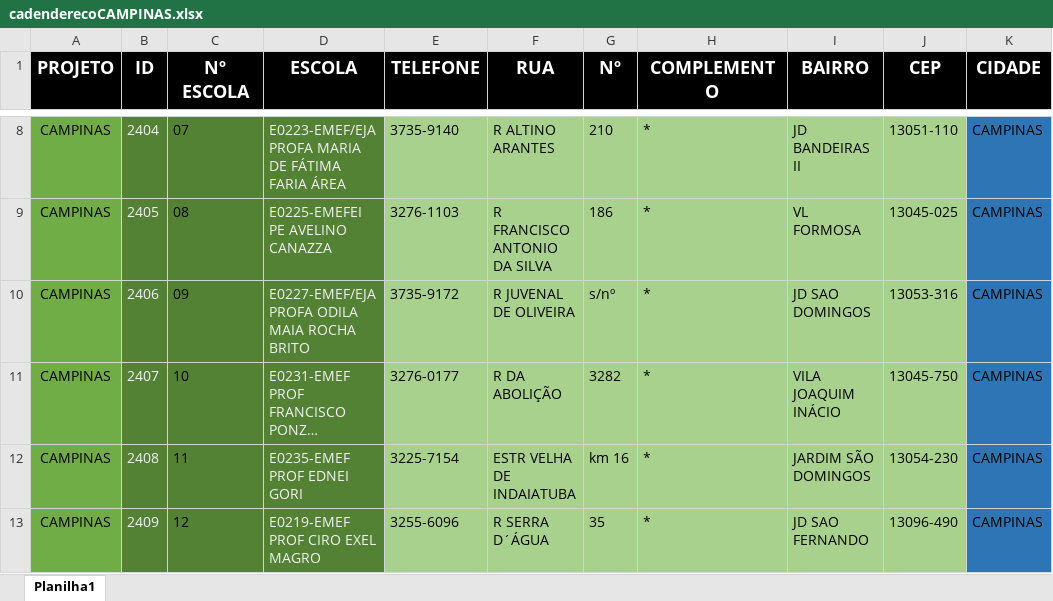
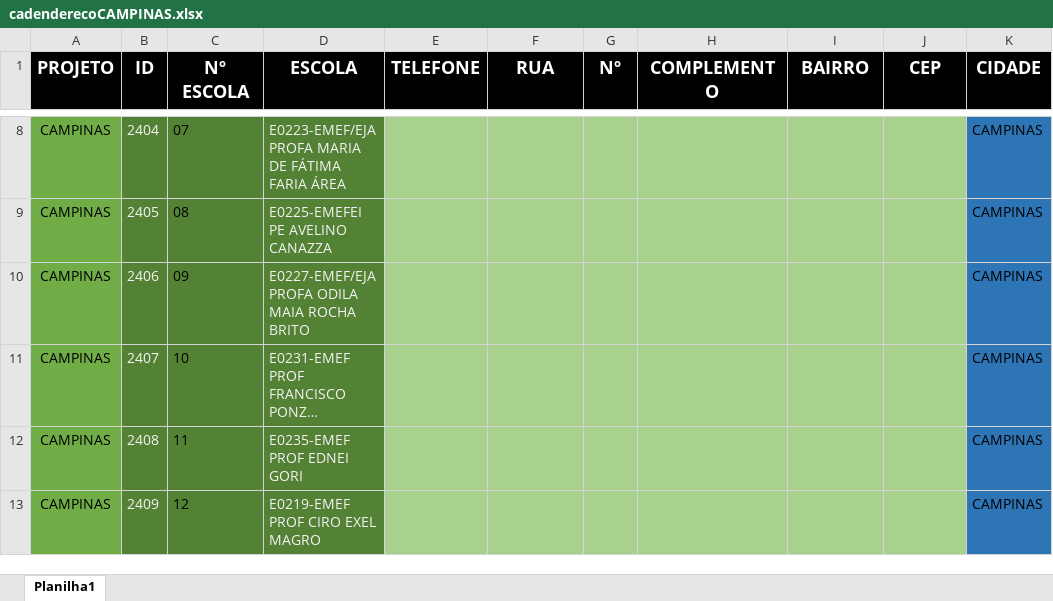
Before and after one commit to Alexandre1313/system_sys_back, an Excel workbook: core/utils/cadenderecoCAMPINAS.xlsx, sheet Planilha1, drawn as a sheet; only a part is shown, gaps mark what is left out; long unchanged cells end in …; values as stored, in another font and other column widths than the file's, no borders; the diff covers the shown part only; the diff names each change by its address in the sheet, - before the commit and + after, or states it on an @@ line.

```diff
--- a/core/utils/cadenderecoCAMPINAS.xlsx (sheet Planilha1)
+++ b/core/utils/cadenderecoCAMPINAS.xlsx (sheet Planilha1)
-E8 (TELEFONE): 3735-9140
+E8 (TELEFONE): (empty)
-F8 (RUA): R ALTINO ARANTES
+F8 (RUA): (empty)
-G8 (Nº): 210
+G8 (Nº): (empty)
-H8:H13 (COMPLEMENTO): *
+H8:H13 (COMPLEMENTO): (empty)
-I8 (BAIRRO): JD BANDEIRAS II
+I8 (BAIRRO): (empty)
-J8 (CEP): 13051-110
+J8 (CEP): (empty)
-E9 (TELEFONE): 3276-1103
+E9 (TELEFONE): (empty)
-F9 (RUA): R FRANCISCO ANTONIO DA SILVA
+F9 (RUA): (empty)
-G9 (Nº): 186
+G9 (Nº): (empty)
-I9 (BAIRRO): VL FORMOSA
+I9 (BAIRRO): (empty)
-J9 (CEP): 13045-025
+J9 (CEP): (empty)
-E10 (TELEFONE): 3735-9172
+E10 (TELEFONE): (empty)
-F10 (RUA): R JUVENAL DE OLIVEIRA
+F10 (RUA): (empty)
-G10 (Nº): s/nº
+G10 (Nº): (empty)
-I10 (BAIRRO): JD SAO DOMINGOS
+I10 (BAIRRO): (empty)
-J10 (CEP): 13053-316
+J10 (CEP): (empty)
-E11 (TELEFONE): 3276-0177
+E11 (TELEFONE): (empty)
-F11 (RUA): R DA ABOLIÇÃO
+F11 (RUA): (empty)
-G11 (Nº): 3282
+G11 (Nº): (empty)
-I11 (BAIRRO): VILA JOAQUIM INÁCIO
+I11 (BAIRRO): (empty)
-J11 (CEP): 13045-750
+J11 (CEP): (empty)
-E12 (TELEFONE): 3225-7154
+E12 (TELEFONE): (empty)
-F12 (RUA): ESTR VELHA DE INDAIATUBA
+F12 (RUA): (empty)
-G12 (Nº): km 16
+G12 (Nº): (empty)
-I12 (BAIRRO): JARDIM SÃO DOMINGOS
+I12 (BAIRRO): (empty)
-J12 (CEP): 13054-230
+J12 (CEP): (empty)
-E13 (TELEFONE): 3255-6096
+E13 (TELEFONE): (empty)
-F13 (RUA): R SERRA D´ÁGUA
+F13 (RUA): (empty)
-G13 (Nº): 35
+G13 (Nº): (empty)
-I13 (BAIRRO): JD SAO FERNANDO
+I13 (BAIRRO): (empty)
-J13 (CEP): 13096-490
+J13 (CEP): (empty)
```
Also changed, not shown: 20 added rows and 132 edited cells elsewhere in this sheet, core/utils/distgradeunificadaCAMPINAS.xlsx, 1 other file.
